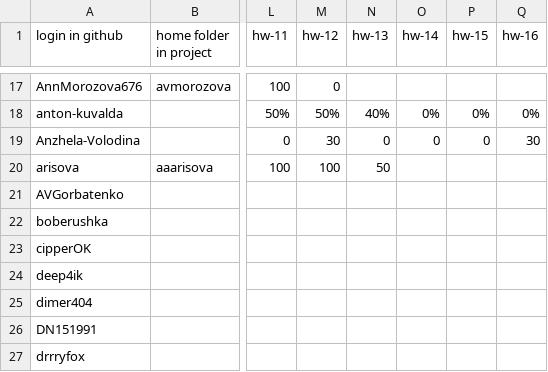
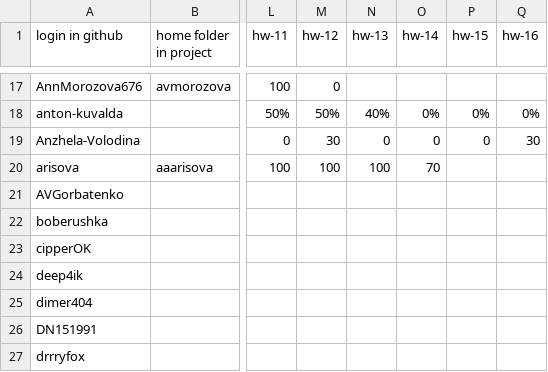
Before and after one commit to amtsu/team22, a CSV file: library/streams/2024/hw_status.csv, drawn as a sheet; only a part is shown, gaps mark what is left out; the diff names each change by its address in the sheet, - before the commit and + after, or states it on an @@ line.

Commit message:
Update hw_status.csv

```diff
--- a/library/streams/2024/hw_status.csv
+++ b/library/streams/2024/hw_status.csv
-N20 (hw-13): 50
+N20 (hw-13): 100
-O20 (hw-14): (empty)
+O20 (hw-14): 70
```
